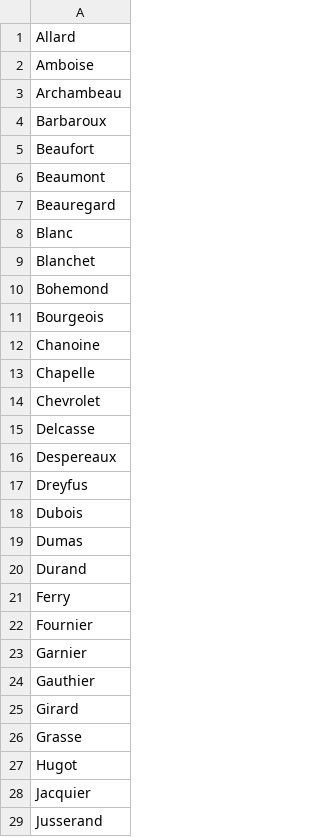
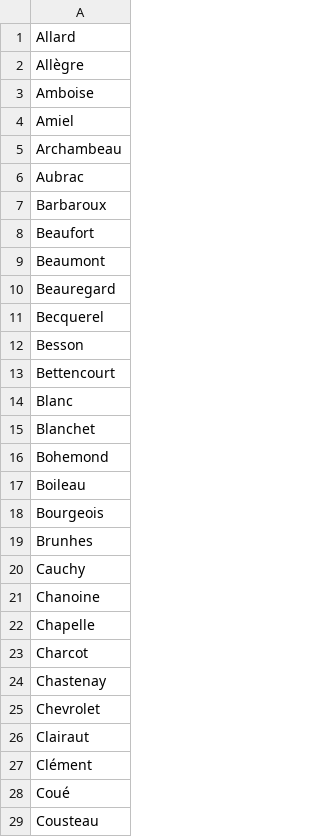
Before and after one commit to Viktor-Butkovich/Second-Earth-game, a CSV file: text/names/french_last_names.csv, drawn as a sheet; only a part is shown; the shorter side is filled out with more unchanged rows; the diff covers the shown part only.

Commit message:
Add names (2026-02-03)

```diff
--- a/text/names/french_last_names.csv
+++ b/text/names/french_last_names.csv
@@ -1,4 +1,7 @@
 Allard
+Allègre
 Amboise
+Amiel
 Archambeau
+Aubrac
 Barbaroux
@@ -7,2 +10,5 @@ Beaumont
 Beauregard
+Becquerel
+Besson
+Bettencourt
 Blanc
@@ -10,5 +16,14 @@ Blanchet
 Bohemond
+Boileau
 Bourgeois
+Brunhes
+Cauchy
 Chanoine
 Chapelle
+Charcot
+Chastenay
 Chevrolet
+Clairaut
+Clément
+Coué
+Cousteau
```
Also changed, not shown: 29 added rows elsewhere in this file, text/names/italian_last_names.csv, text/names/portuguese_last_names.csv, 1 other file.
